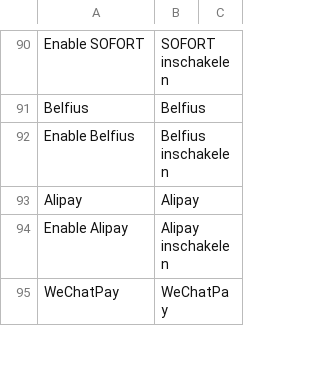
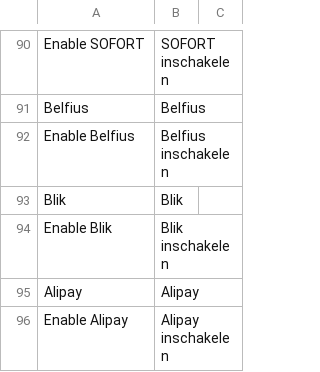
Before and after one commit to buckaroo-it/Magento2, a CSV file: i18n/nl_NL.csv, drawn as a sheet; only a part is shown, gaps mark what is left out; the shorter side is filled out with more unchanged rows.

Commit message:
adding blik as a payment method 1/2

```diff
--- a/i18n/nl_NL.csv
+++ b/i18n/nl_NL.csv
@@ -92,2 +92,4 @@
 "Enable Belfius","Belfius inschakelen"
+"Blik","Blik"
+"Enable Blik","Blik inschakelen"
 "Alipay","Alipay"
```
Also changed, not shown: 13 other files.
